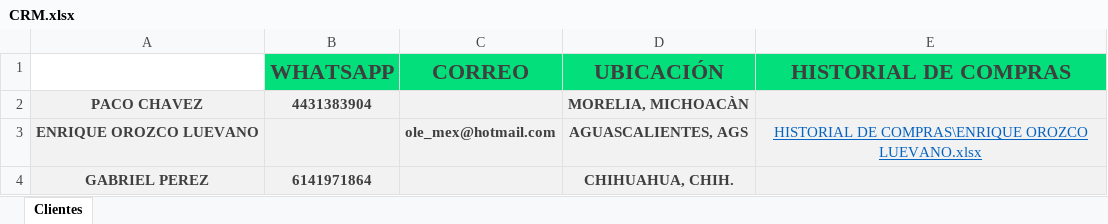
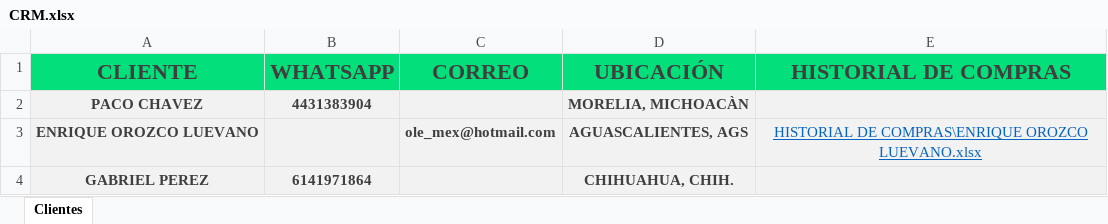
Before and after one commit to Alisbasa/EPIC-MOUNTAIN-SYSTEM, an Excel workbook: JavaApplication19/src/excel/CRM.xlsx, sheet Clientes, drawn as a sheet; values as stored, in another font and other column widths than the file's, no borders; charts and pictures not drawn; the diff names each change by its address in the sheet, - before the commit and + after, or states it on an @@ line.

```diff
--- a/JavaApplication19/src/excel/CRM.xlsx (sheet Clientes)
+++ b/JavaApplication19/src/excel/CRM.xlsx (sheet Clientes)
-A1: (empty)
+A1: CLIENTE
-A1 fill: none
+A1 fill: #03DF7B
```
Also changed, not shown: charts or pictures, JavaApplication19/src/20/Equipo y Mobiliario.xlsx, JavaApplication19/src/20/Facturacion.xlsx, 13 other files.
